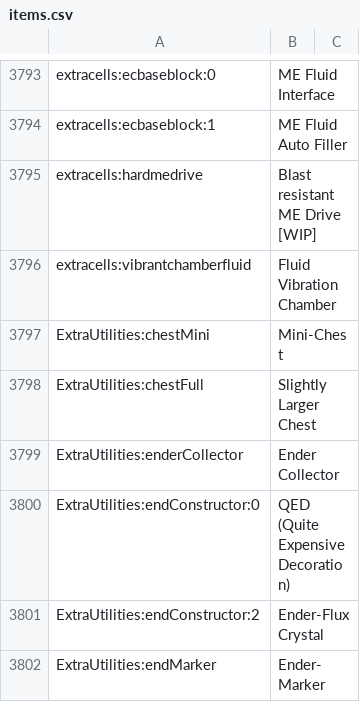
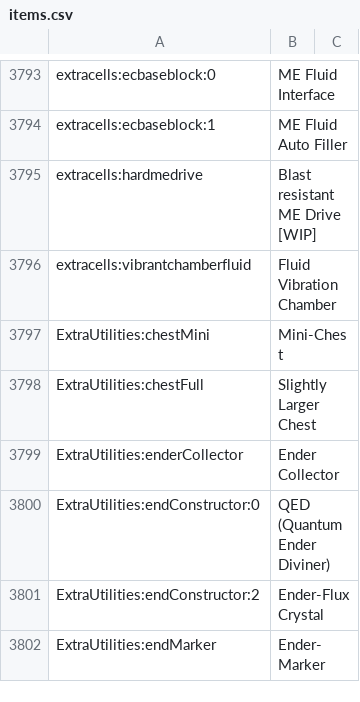
Before and after one commit to ElementBlend/ModpackSurvivalV10, a CSV file: config/AppliedEnergistics2/recipes/items.csv, drawn as a sheet; only a part is shown, gaps mark what is left out.

```diff
--- a/config/AppliedEnergistics2/recipes/items.csv
+++ b/config/AppliedEnergistics2/recipes/items.csv
@@ -3799,3 +3799,3 @@ ExtraUtilities:chestFull, Slightly Larger Chest
 ExtraUtilities:enderCollector, Ender Collector
-ExtraUtilities:endConstructor:0, QED (Quite Expensive Decoration)
+ExtraUtilities:endConstructor:0, QED (Quantum Ender Diviner)
 ExtraUtilities:endConstructor:2, Ender-Flux Crystal
```
Also changed, not shown: 10 other files.
